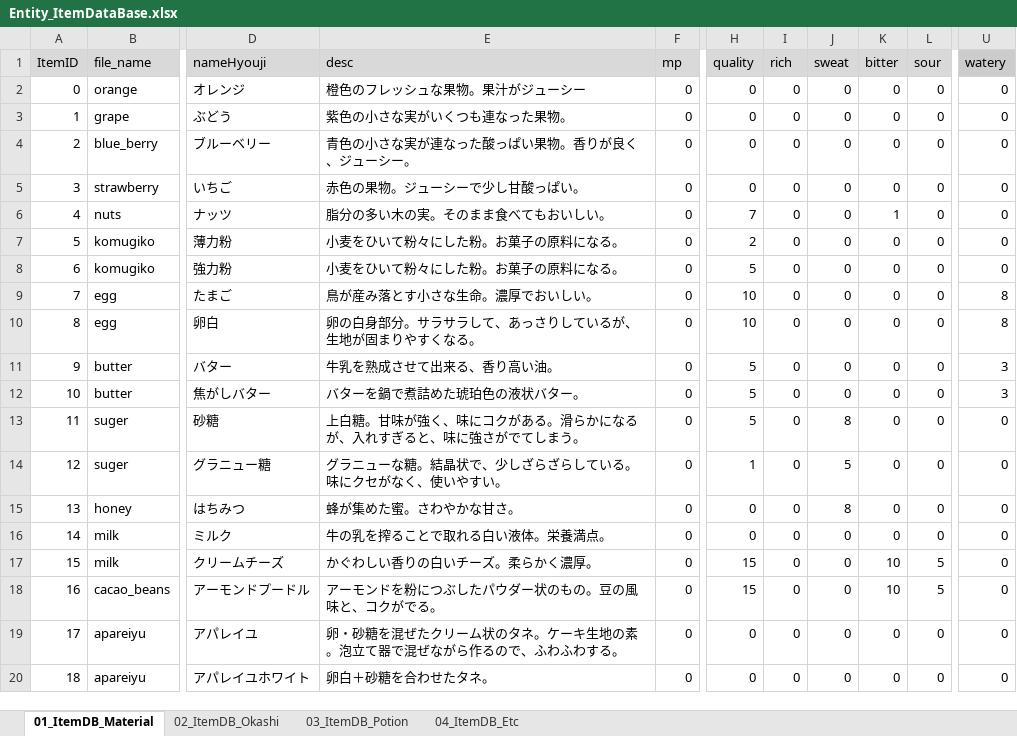
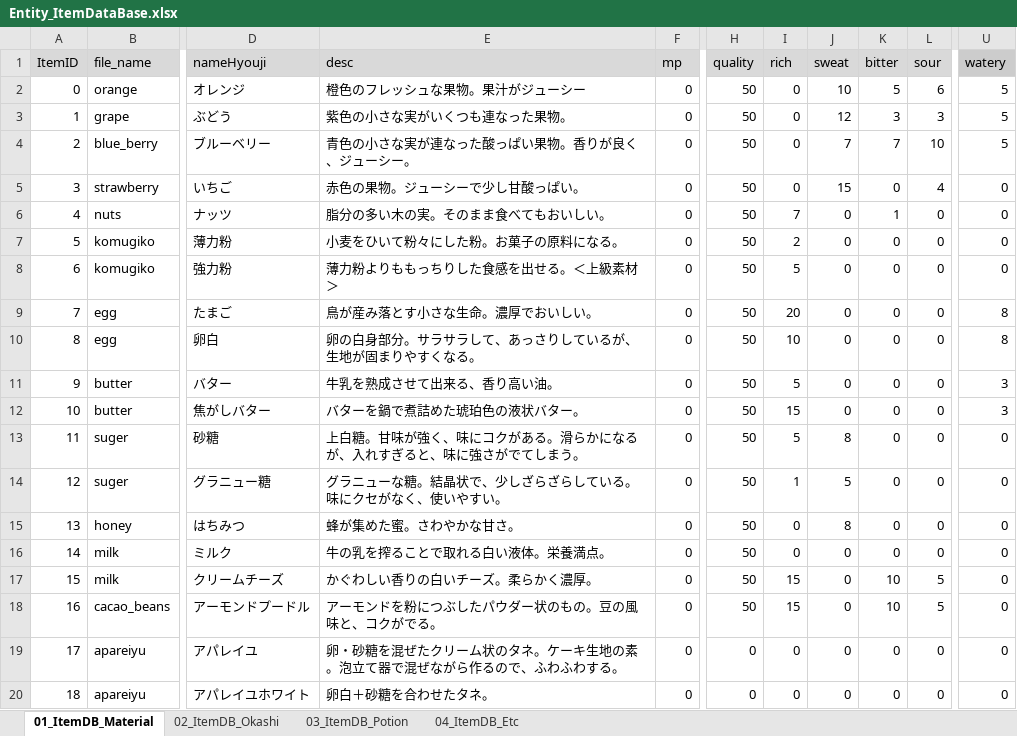
Before and after one commit to matoarita/Okashi_Atlier2, an Excel workbook: Assets/Excel_Data/Entity_ItemDataBase.xlsx, sheet 01_ItemDB_Material, drawn as a sheet; only a part is shown, gaps mark what is left out; values as stored, in another font and other column widths than the file's, no borders; the diff covers the shown part only; the diff names each change by its address in the sheet, - before the commit and + after, or states it on an @@ line.

```diff
--- a/Assets/Excel_Data/Entity_ItemDataBase.xlsx (sheet 01_ItemDB_Material)
+++ b/Assets/Excel_Data/Entity_ItemDataBase.xlsx (sheet 01_ItemDB_Material)
-H2:H5 (quality): 0
+H2:H5 (quality): 50
-J2 (sweat): 0
+J2 (sweat): 10
-K2 (bitter): 0
+K2 (bitter): 5
-L2 (sour): 0
+L2 (sour): 6
-U2:U4 (watery): 0
+U2:U4 (watery): 5
-J3 (sweat): 0
+J3 (sweat): 12
-K3 (bitter): 0
+K3 (bitter): 3
-L3 (sour): 0
+L3 (sour): 3
-J4 (sweat): 0
+J4 (sweat): 7
-K4 (bitter): 0
+K4 (bitter): 7
-L4 (sour): 0
+L4 (sour): 10
-J5 (sweat): 0
+J5 (sweat): 15
-L5 (sour): 0
+L5 (sour): 4
-H6 (quality): 7
+H6 (quality): 50
-I6 (rich): 0
+I6 (rich): 7
-H7 (quality): 2
+H7 (quality): 50
-I7 (rich): 0
+I7 (rich): 2
-E8 (desc): 小麦をひいて粉々にした粉。お菓子の原料になる。
+E8 (desc): 薄力粉よりももっちりした食感を出せる。＜上級素材＞
-H8 (quality): 5
+H8 (quality): 50
-I8 (rich): 0
+I8 (rich): 5
-H9:H10 (quality): 10
+H9:H10 (quality): 50
-I9 (rich): 0
+I9 (rich): 20
-I10 (rich): 0
+I10 (rich): 10
-H11:H13 (quality): 5
+H11:H13 (quality): 50
-I11 (rich): 0
+I11 (rich): 5
-I12 (rich): 0
+I12 (rich): 15
-I13 (rich): 0
+I13 (rich): 5
-H14 (quality): 1
+H14 (quality): 50
-I14 (rich): 0
+I14 (rich): 1
-H15:H16 (quality): 0
+H15:H16 (quality): 50
-H17:H18 (quality): 15
+H17:H18 (quality): 50
-I17:I18 (rich): 0
+I17:I18 (rich): 15
```
Also changed, not shown: 24 edited cells elsewhere in this sheet, 41 other files.
